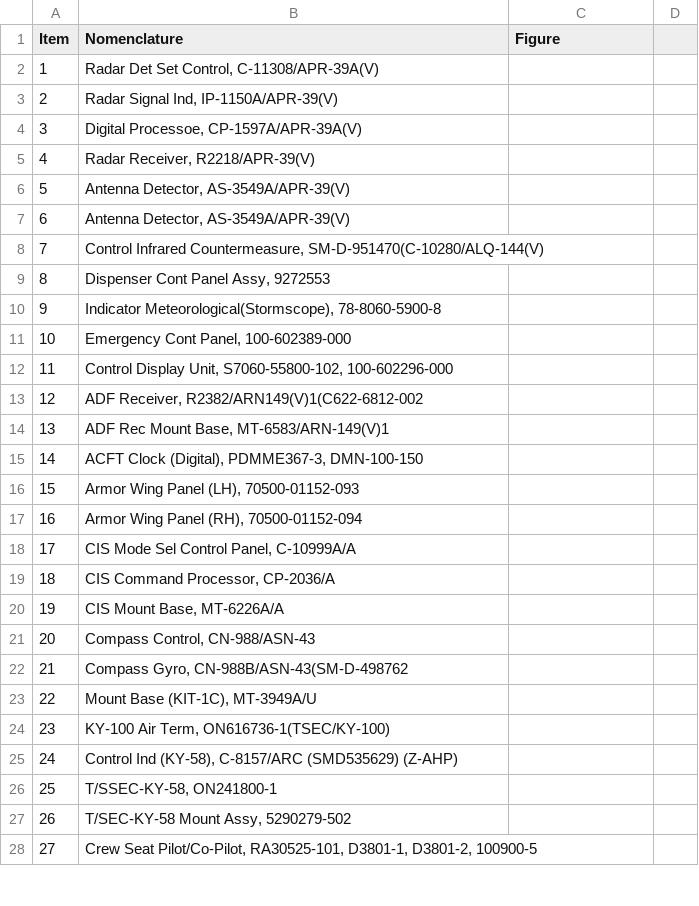
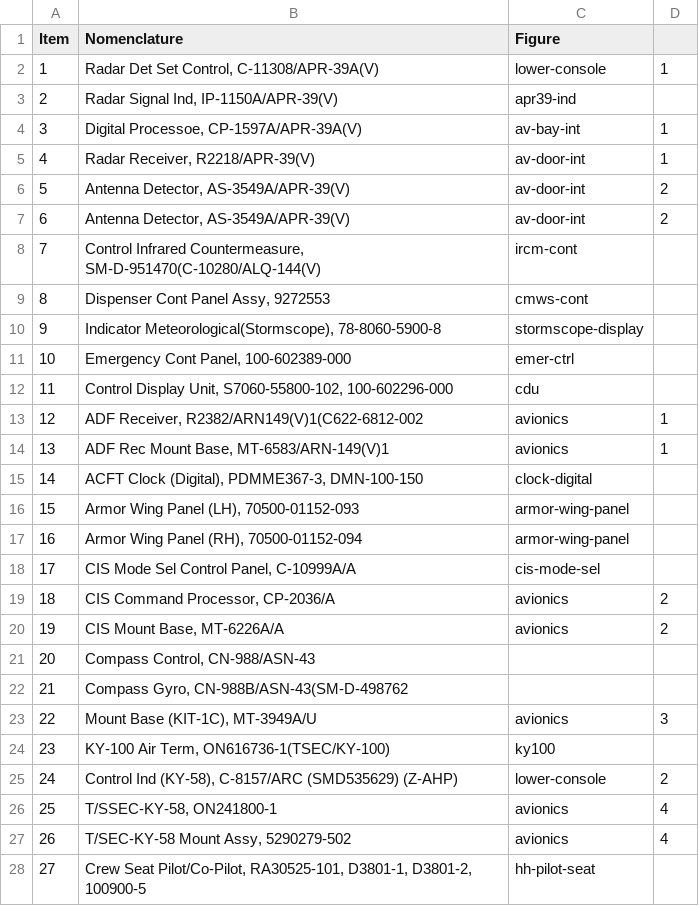
Before and after one commit to coriolinus/HH60-17photobook, a CSV file: section1.csv, drawn as a sheet; only a part is shown; the diff covers the shown part only.

```diff
--- a/section1.csv
+++ b/section1.csv
@@ -1,20 +1,20 @@
 Item,Nomenclature,Figure
-1,"Radar Det Set Control, C-11308/APR-39A(V)",
-2,"Radar Signal Ind, IP-1150A/APR-39(V)",
-3,"Digital Processoe, CP-1597A/APR-39A(V)",
-4,"Radar Receiver, R2218/APR-39(V)",
-5,"Antenna Detector, AS-3549A/APR-39(V)",
-6,"Antenna Detector, AS-3549A/APR-39(V)",
-7,"Control Infrared Countermeasure, SM-D-951470(C-10280/ALQ-144(V)",
-8,"Dispenser Cont Panel Assy, 9272553",
-9,"Indicator Meteorological(Stormscope), 78-8060-5900-8",
-10,"Emergency Cont Panel, 100-602389-000",
-11,"Control Display Unit, S7060-55800-102, 100-602296-000",
-12,"ADF Receiver, R2382/ARN149(V)1(C622-6812-002",
-13,"ADF Rec Mount Base, MT-6583/ARN-149(V)1",
-14,"ACFT Clock (Digital), PDMME367-3, DMN-100-150",
-15,"Armor Wing Panel (LH), 70500-01152-093",
-16,"Armor Wing Panel (RH), 70500-01152-094",
-17,"CIS Mode Sel Control Panel, C-10999A/A",
-18,"CIS Command Processor, CP-2036/A",
-19,"CIS Mount Base, MT-6226A/A",
+1,"Radar Det Set Control, C-11308/APR-39A(V)",lower-console,1
+2,"Radar Signal Ind, IP-1150A/APR-39(V)",apr39-ind,
+3,"Digital Processoe, CP-1597A/APR-39A(V)",av-bay-int,1
+4,"Radar Receiver, R2218/APR-39(V)",av-door-int,1
+5,"Antenna Detector, AS-3549A/APR-39(V)",av-door-int,2
+6,"Antenna Detector, AS-3549A/APR-39(V)",av-door-int,2
+7,"Control Infrared Countermeasure, SM-D-951470(C-10280/ALQ-144(V)",ircm-cont,
+8,"Dispenser Cont Panel Assy, 9272553",cmws-cont,
+9,"Indicator Meteorological(Stormscope), 78-8060-5900-8",stormscope-display,
+10,"Emergency Cont Panel, 100-602389-000",emer-ctrl,
+11,"Control Display Unit, S7060-55800-102, 100-602296-000",cdu,
+12,"ADF Receiver, R2382/ARN149(V)1(C622-6812-002",avionics,1
+13,"ADF Rec Mount Base, MT-6583/ARN-149(V)1",avionics,1
+14,"ACFT Clock (Digital), PDMME367-3, DMN-100-150",clock-digital,
+15,"Armor Wing Panel (LH), 70500-01152-093",armor-wing-panel,
+16,"Armor Wing Panel (RH), 70500-01152-094",armor-wing-panel,
+17,"CIS Mode Sel Control Panel, C-10999A/A",cis-mode-sel,
+18,"CIS Command Processor, CP-2036/A",avionics,2
+19,"CIS Mount Base, MT-6226A/A",avionics,2
@@ -23,6 +23,6 @@ Item,Nomenclature,Figure
-22,"Mount Base (KIT-1C), MT-3949A/U",
-23,"KY-100 Air Term, ON616736-1(TSEC/KY-100)",
-24,"Control Ind (KY-58), C-8157/ARC (SMD535629) (Z-AHP)",
-25,"T/SSEC-KY-58, ON241800-1",
-26,"T/SEC-KY-58 Mount Assy, 5290279-502",
-27,"Crew Seat Pilot/Co-Pilot, RA30525-101, D3801-1, D3801-2, 100900-5",
+22,"Mount Base (KIT-1C), MT-3949A/U",avionics,3
+23,"KY-100 Air Term, ON616736-1(TSEC/KY-100)",ky100,
+24,"Control Ind (KY-58), C-8157/ARC (SMD535629) (Z-AHP)",lower-console,2
+25,"T/SSEC-KY-58, ON241800-1",avionics,4
+26,"T/SEC-KY-58 Mount Assy, 5290279-502",avionics,4
+27,"Crew Seat Pilot/Co-Pilot, RA30525-101, D3801-1, D3801-2, 100900-5",hh-pilot-seat,
```
Also changed, not shown: 45 edited cells elsewhere in this file, figures.csv, 33 other files.
